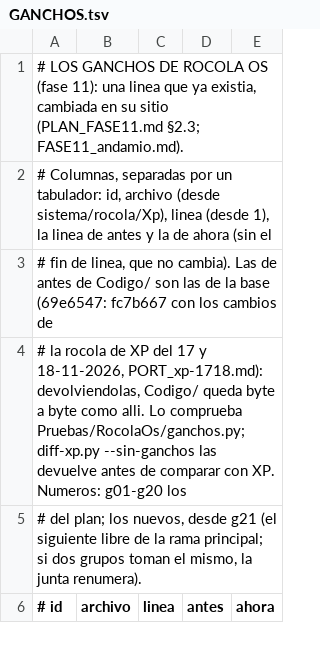
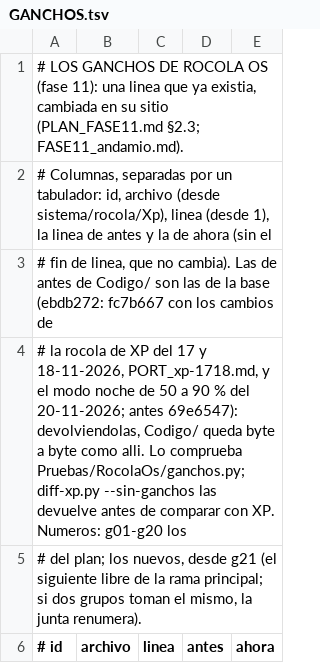
Before and after one commit to Chomp-wq/Rocola, a TSV file: sistema/rocola/Xp/RocolaOs/GANCHOS.tsv, drawn as a sheet; only a part is shown.

```diff
--- a/sistema/rocola/Xp/RocolaOs/GANCHOS.tsv
+++ b/sistema/rocola/Xp/RocolaOs/GANCHOS.tsv
@@ -2,4 +2,4 @@
 # Columnas, separadas por un tabulador: id, archivo (desde sistema/rocola/Xp), linea (desde 1), la linea de antes y la de ahora (sin el
-# fin de linea, que no cambia). Las de antes de Codigo/ son las de la base (69e6547: fc7b667 con los cambios de
-# la rocola de XP del 17 y 18-11-2026, PORT_xp-1718.md): devolviendolas, Codigo/ queda byte a byte como alli. Lo comprueba Pruebas/RocolaOs/ganchos.py; diff-xp.py --sin-ganchos las devuelve antes de comparar con XP. Numeros: g01-g20 los
+# fin de linea, que no cambia). Las de antes de Codigo/ son las de la base (ebdb272: fc7b667 con los cambios de
+# la rocola de XP del 17 y 18-11-2026, PORT_xp-1718.md, y el modo noche de 50 a 90 % del 20-11-2026; antes 69e6547): devolviendolas, Codigo/ queda byte a byte como alli. Lo comprueba Pruebas/RocolaOs/ganchos.py; diff-xp.py --sin-ganchos las devuelve antes de comparar con XP. Numeros: g01-g20 los
 # del plan; los nuevos, desde g21 (el siguiente libre de la rama principal; si dos grupos toman el mismo, la junta renumera).
```
Also changed, not shown: 22 other files.
